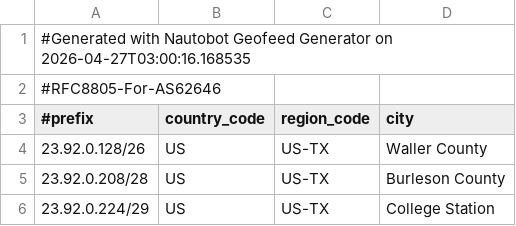
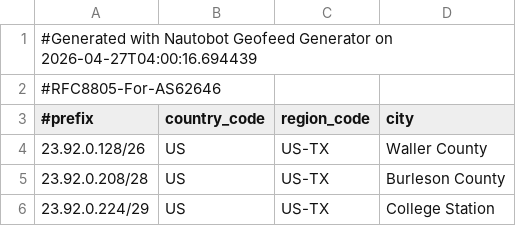
Before and after one commit to WireStar-Networks/geofeed, a CSV file: geofeed.csv, drawn as a sheet; only a part is shown.

Commit message:
Update geofeed 2026-04-27 04:00:16

```diff
--- a/geofeed.csv
+++ b/geofeed.csv
@@ -1,2 +1,2 @@
-#Generated with Nautobot Geofeed Generator on 2026-04-27T03:00:16.168535
+#Generated with Nautobot Geofeed Generator on 2026-04-27T04:00:16.694439
 #RFC8805-For-AS62646
```
